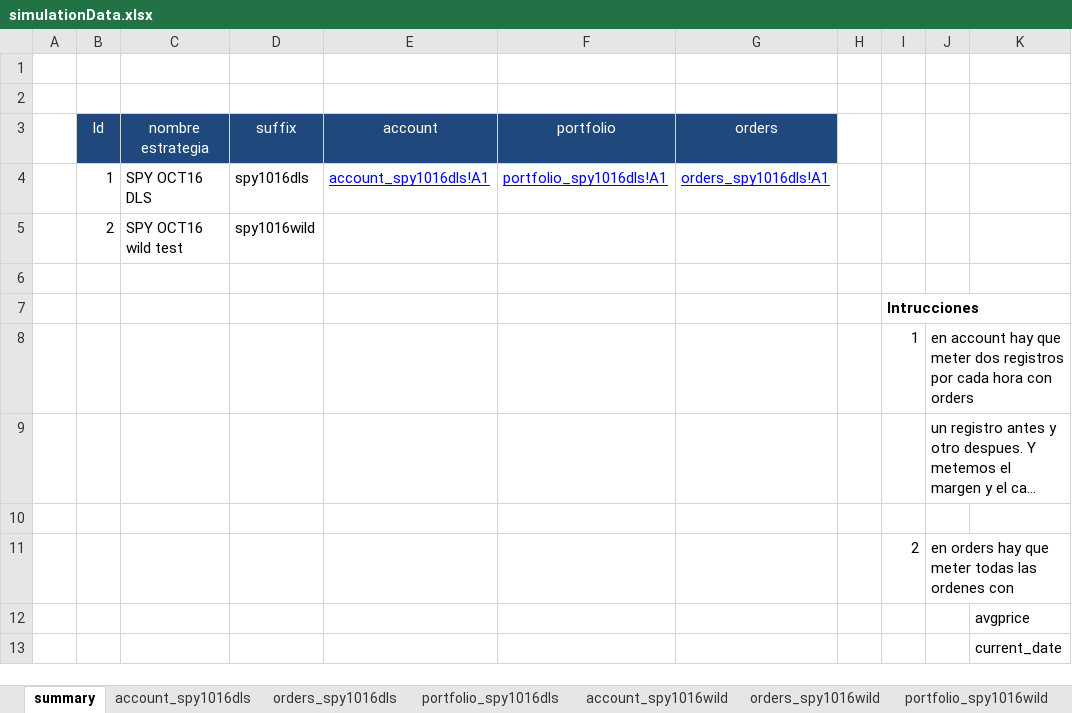
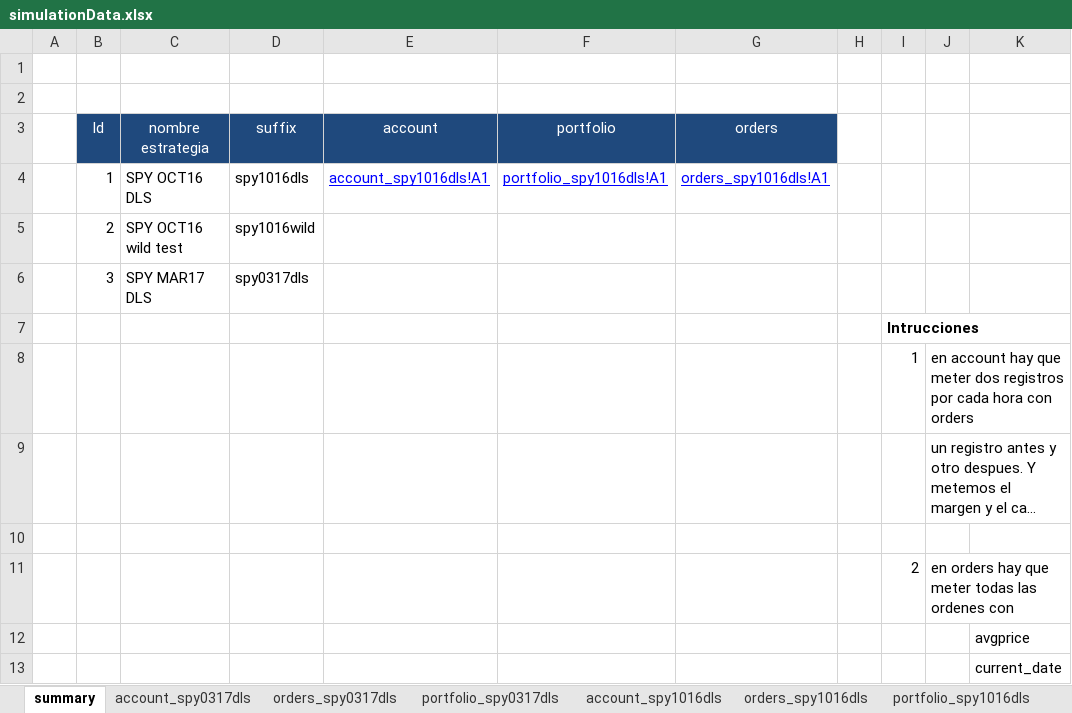
Before and after one commit to OZ-T/voltrad1, an Excel workbook: volbacktest/simulationData.xlsx, sheet summary, drawn as a sheet; only a part is shown; long unchanged cells end in …; values as stored, in another font and other column widths than the file's, no borders; the diff names each change by its address in the sheet, - before the commit and + after, or states it on an @@ line.

```diff
--- a/volbacktest/simulationData.xlsx (sheet summary)
+++ b/volbacktest/simulationData.xlsx (sheet summary)
+sheet tab: account_spy0317dls
+sheet tab: orders_spy0317dls
+sheet tab: portfolio_spy0317dls
-row 6: (empty)
+row 6:  | 3 | SPY MAR17 DLS | spy0317dls
```
Also changed, not shown: 2 other files.
